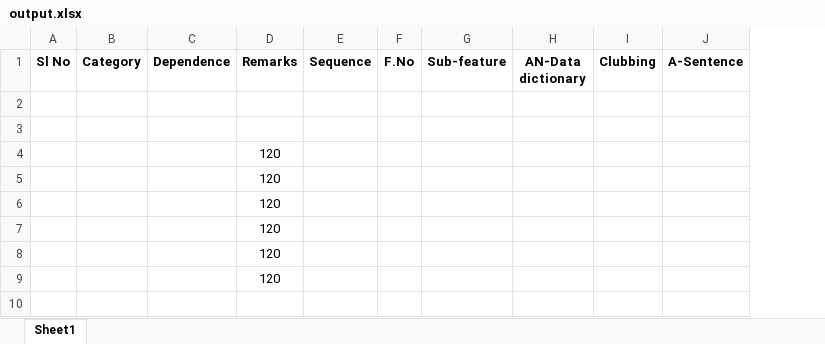
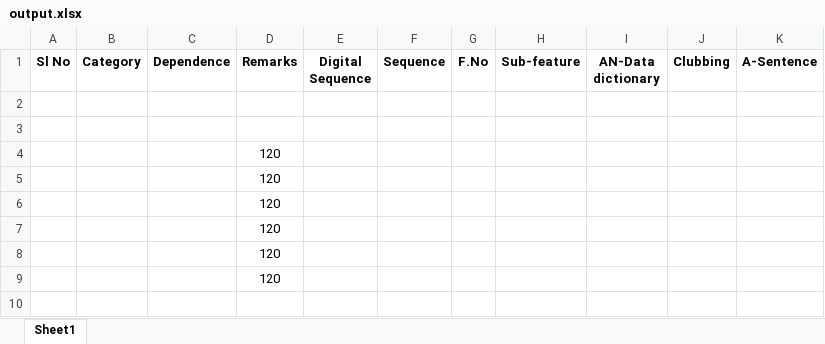
Before and after one commit to VisheshJain112/sk, an Excel workbook: output.xlsx, sheet Sheet1, drawn as a sheet; only a part is shown; values as stored, in another font and other column widths than the file's, no borders; the diff names each change by its address in the sheet, - before the commit and + after, or states it on an @@ line.

```diff
--- a/output.xlsx (sheet Sheet1)
+++ b/output.xlsx (sheet Sheet1)
+column E (Digital Sequence), empty
```
Also changed, not shown: structure_logic_sheet.xlsx, 2 other files.
